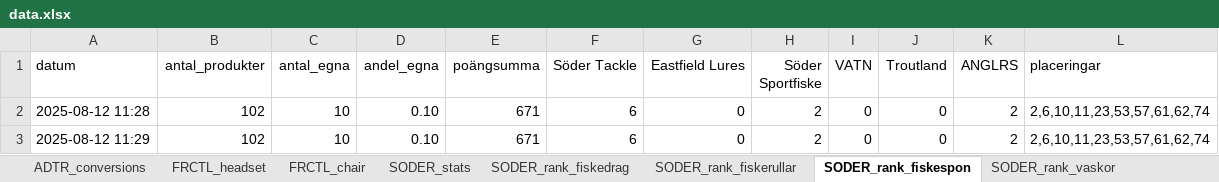
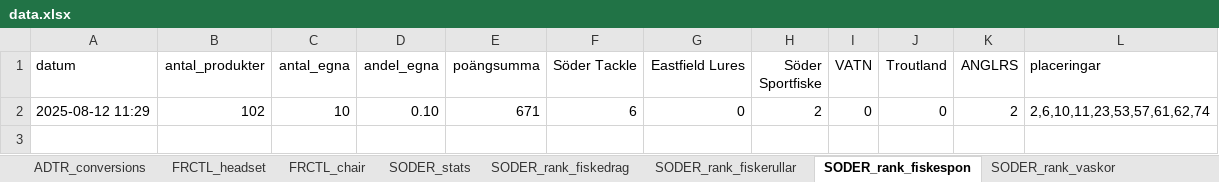
Before and after one commit to loplip/kodning, an Excel workbook: data.xlsx, sheet SODER_rank_fiskespon, drawn as a sheet; values as stored, in another font and other column widths than the file's, no borders; the diff names each change by its address in the sheet, - before the commit and + after, or states it on an @@ line.

```diff
--- a/data.xlsx (sheet SODER_rank_fiskespon)
+++ b/data.xlsx (sheet SODER_rank_fiskespon)
-row 2: 2025-08-12 11:28 | 102 | 10 | 0.10 | 671 | 6 | 0 | 2 | 0 | 0 | 2 | 2,6,10,11,23,53,57,61,62,74
```
Also changed, not shown: sheet SODER_rank_fiskerullar, sheet SODER_rank_vaskor, sheet SODER_rank_fiskedrag, sheet FRCTL_headset, sheet ADTR_conversions, sheet FRCTL_chair, 4 other files.
